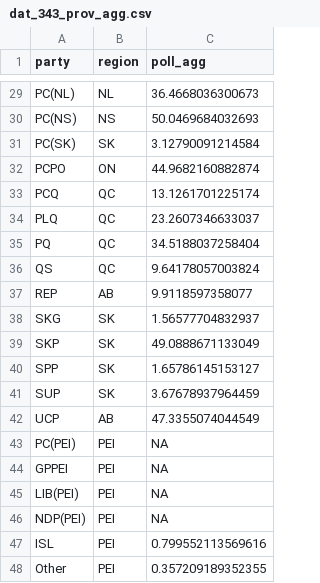
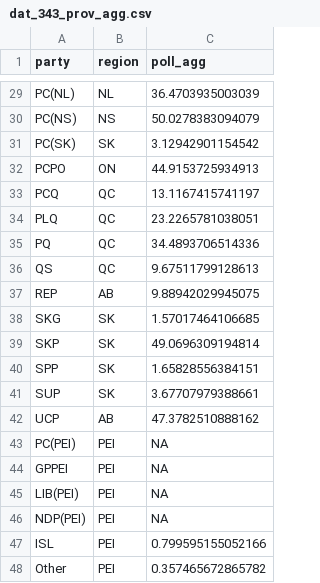
Before and after one commit to maxmur17/Polls, a CSV file: data/dat_343_prov_agg.csv, drawn as a sheet; only a part is shown, gaps mark what is left out; the diff covers the shown part only.

```diff
--- a/data/dat_343_prov_agg.csv
+++ b/data/dat_343_prov_agg.csv
@@ -29,15 +29,15 @@
-"PC(NL)","NL",36.4668036300673
-"PC(NS)","NS",50.0469684032693
-"PC(SK)","SK",3.12790091214584
-"PCPO","ON",44.9682160882874
-"PCQ","QC",13.1261701225174
-"PLQ","QC",23.2607346633037
-"PQ","QC",34.5188037258404
-"QS","QC",9.64178057003824
-"REP","AB",9.9118597358077
-"SKG","SK",1.56577704832937
-"SKP","SK",49.0888671133049
-"SPP","SK",1.65786145153127
-"SUP","SK",3.67678937964459
-"UCP","AB",47.3355074044549
+"PC(NL)","NL",36.4703935003039
+"PC(NS)","NS",50.0278383094079
+"PC(SK)","SK",3.12942901154542
+"PCPO","ON",44.9153725934913
+"PCQ","QC",13.1167415741197
+"PLQ","QC",23.2265781038051
+"PQ","QC",34.4893706514336
+"QS","QC",9.67511799128613
+"REP","AB",9.88942029945075
+"SKG","SK",1.57017464106685
+"SKP","SK",49.0696309194814
+"SPP","SK",1.65828556384151
+"SUP","SK",3.67707979388661
+"UCP","AB",47.3782510888162
 "PC(PEI)","PEI",NA
@@ -46,3 +46,3 @@
 "NDP(PEI)","PEI",NA
-"ISL","PEI",0.799552113569616
-"Other","PEI",0.357209189352355
+"ISL","PEI",0.799595155052166
+"Other","PEI",0.357465672865782
```
Also changed, not shown: 27 edited cells elsewhere in this file, data/dat_343_prov.csv, data/prov_results.csv, 1 other file.
